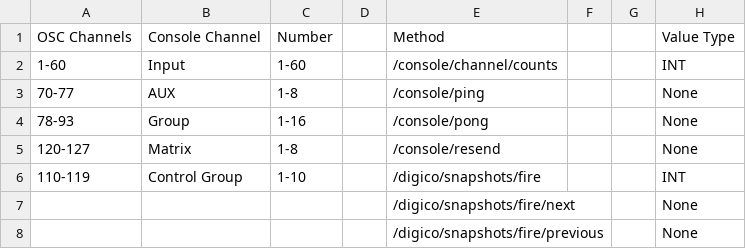
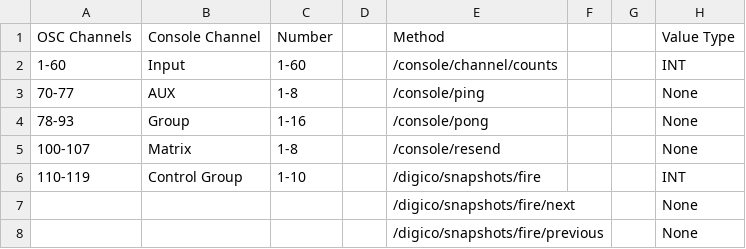
Before and after one commit to pob31/S21_HiJack, a CSV file: Documentation/DiGiCo S OSC Commandset_channelNumbers.csv, drawn as a sheet.

```diff
--- a/Documentation/DiGiCo S OSC Commandset_channelNumbers.csv
+++ b/Documentation/DiGiCo S OSC Commandset_channelNumbers.csv
@@ -4,3 +4,3 @@ OSC Channels	Console Channel	Number		Method			Value Type
 78-93	Group	1-16		/console/pong			None
-120-127	Matrix	1-8		/console/resend			None
+100-107	Matrix	1-8		/console/resend			None
 110-119	Control Group	1-10		/digico/snapshots/fire			INT
```
Also changed, not shown: 4 other files.
